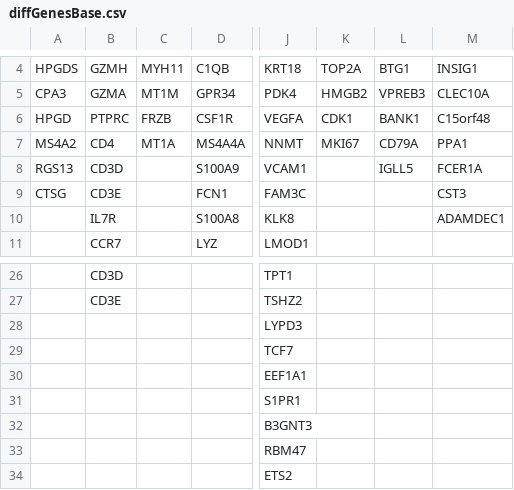
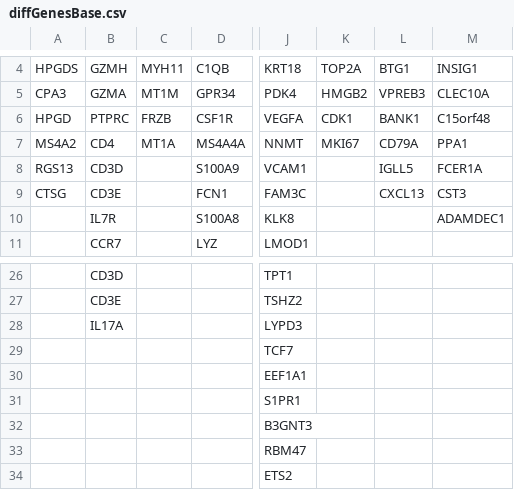
Before and after one commit to MartBony/pre_annot, a CSV file: diffGenesBase.csv, drawn as a sheet; only a part is shown, gaps mark what is left out; the diff names each change by its address in the sheet, - before the commit and + after, or states it on an @@ line.

Commit message:
added genes

```diff
--- a/diffGenesBase.csv
+++ b/diffGenesBase.csv
-L9: (empty)
+L9: CXCL13
-B28: (empty)
+B28: IL17A
```
Also changed, not shown: 1 other file.
